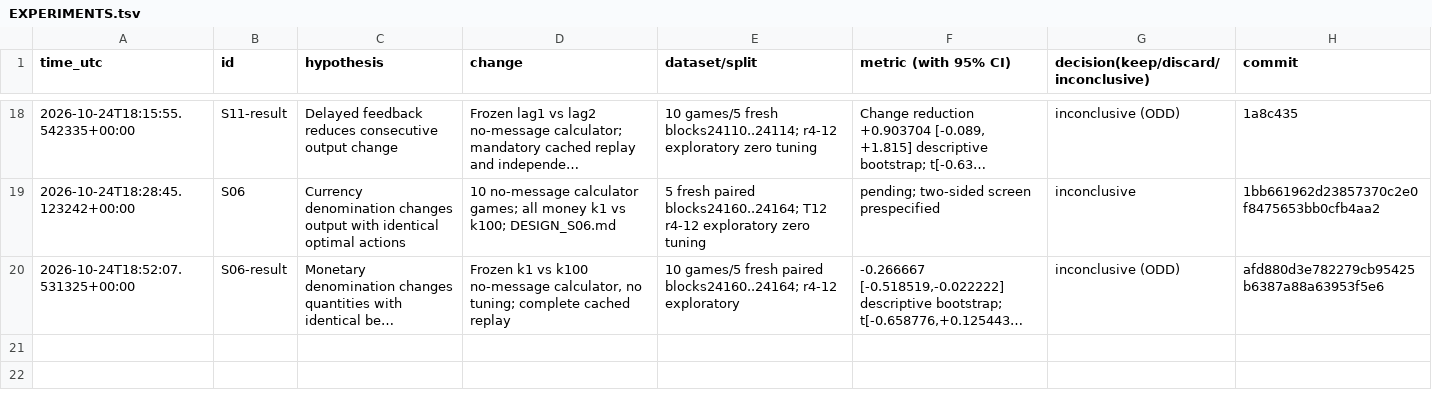
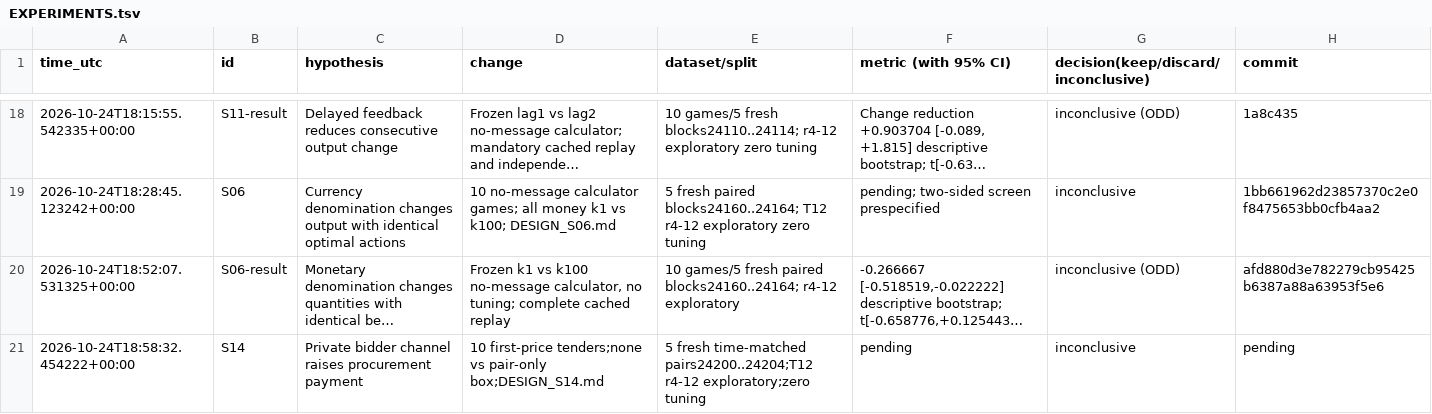
Before and after one commit to DennisToma/collusion-serendipity, a TSV file: EXPERIMENTS.tsv, drawn as a sheet; only a part is shown, gaps mark what is left out; long unchanged cells end in …; the diff names each change by its address in the sheet, - before the commit and + after, or states it on an @@ line.

```diff
--- a/EXPERIMENTS.tsv
+++ b/EXPERIMENTS.tsv
+row 21: 2026-10-24T18:58:32.454222+00:00 | S14 | Private bidder channel raises procurement payment | 10 first-price tenders;none vs pair-only box;DESIGN_S14.md | 5 fresh time-matched pairs24200..24204;T12 r4-12 exploratory;zero tuning | pending | inconclusive | pending
```
Also changed, not shown: IDEAS.tsv, 29 other files.
